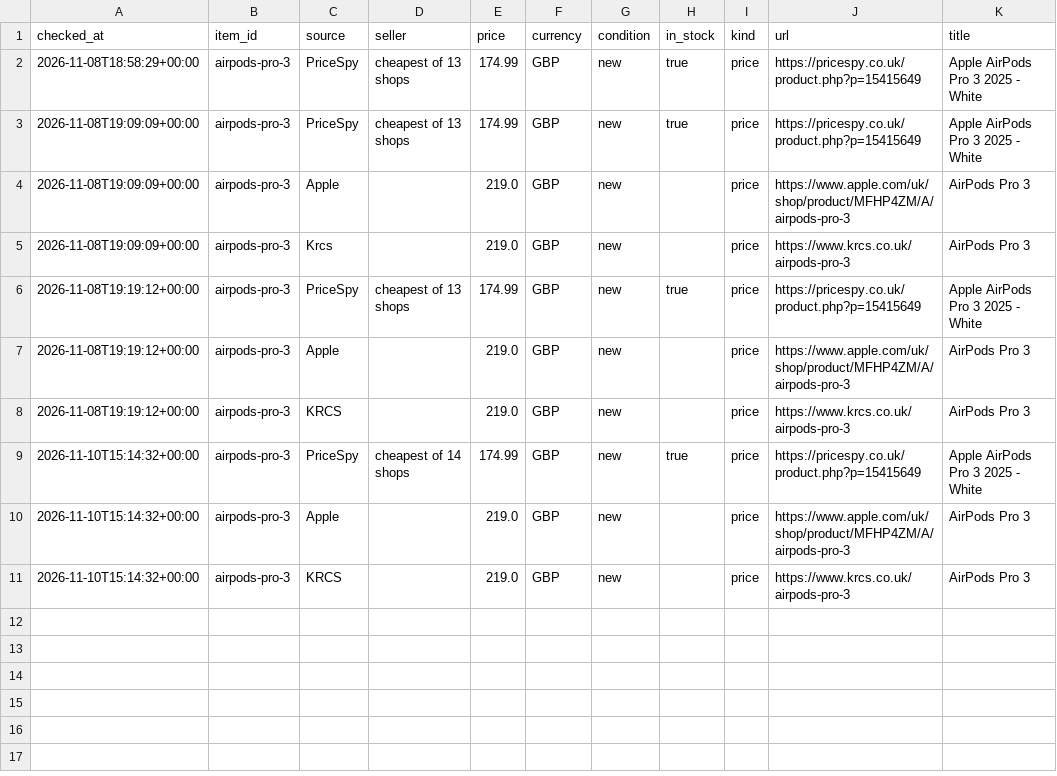
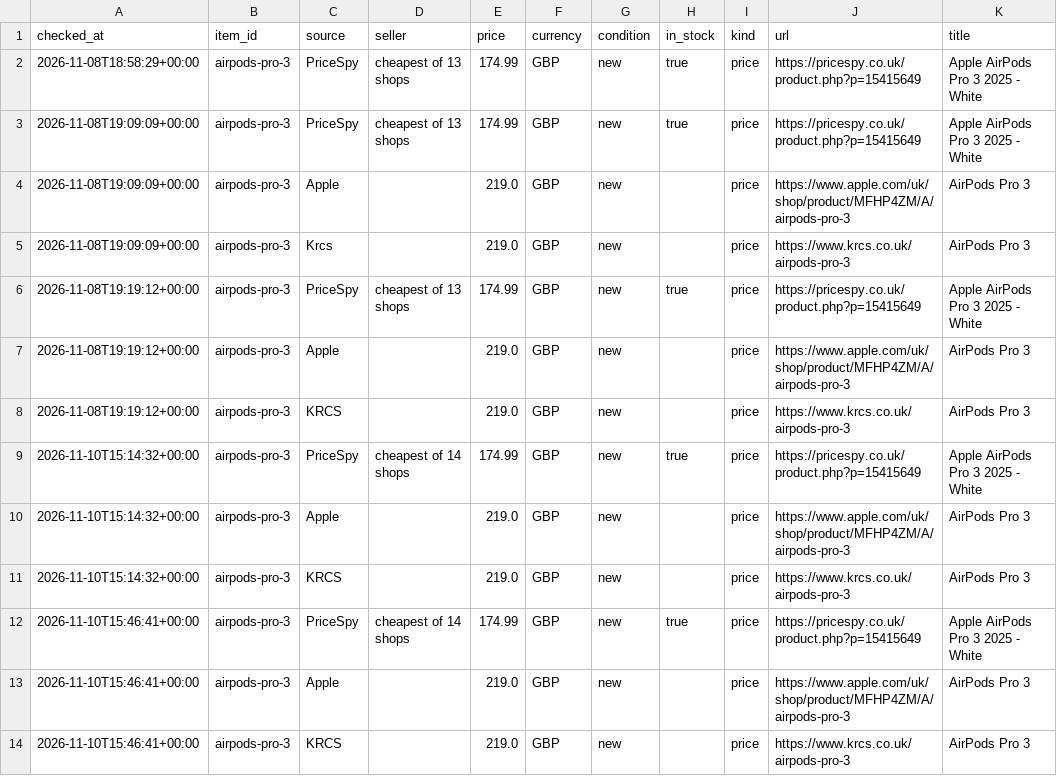
Before and after one commit to damienta/price-checker, a CSV file: data/history.csv, drawn as a sheet.

```diff
--- a/data/history.csv
+++ b/data/history.csv
@@ -11 +11,4 @@ checked_at,item_id,source,seller,price,currency,condition,in_stock,kind,url,titl
 2026-11-10T15:14:32+00:00,airpods-pro-3,KRCS,,219.0,GBP,new,,price,https://www.krcs.co.uk/airpods-pro-3,AirPods Pro 3
+2026-11-10T15:46:41+00:00,airpods-pro-3,PriceSpy,cheapest of 14 shops,174.99,GBP,new,true,price,https://pricespy.co.uk/product.php?p=15415649,Apple AirPods Pro 3 2025 - White
+2026-11-10T15:46:41+00:00,airpods-pro-3,Apple,,219.0,GBP,new,,price,https://www.apple.com/uk/shop/product/MFHP4ZM/A/airpods-pro-3,AirPods Pro 3
+2026-11-10T15:46:41+00:00,airpods-pro-3,KRCS,,219.0,GBP,new,,price,https://www.krcs.co.uk/airpods-pro-3,AirPods Pro 3
```
Also changed, not shown: 1 other file.
